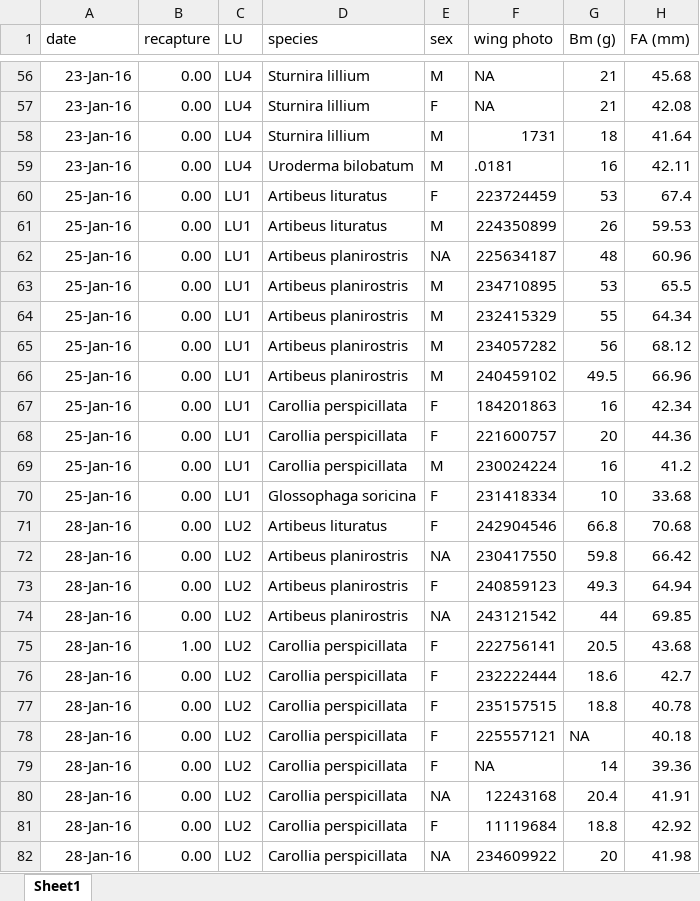
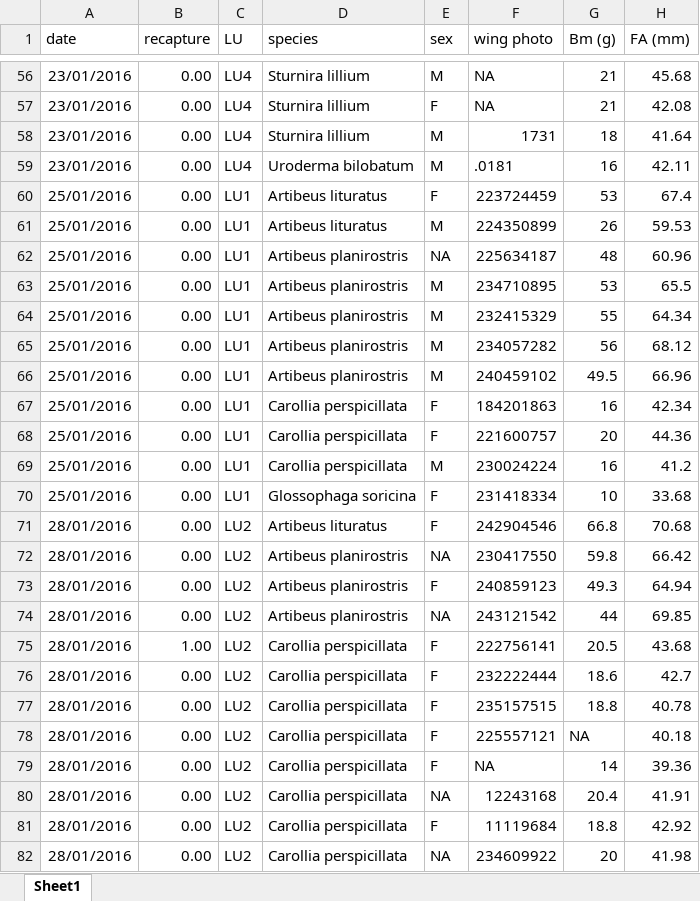
Before and after one commit to andres-frm/phyllostomid_FD, an Excel workbook: RawData.xlsx, sheet Sheet1, drawn as a sheet; only a part is shown, gaps mark what is left out; values as stored, in another font and other column widths than the file's, no borders; conditional formats not drawn; the diff covers the shown part only; the diff names each change by its address in the sheet, - before the commit and + after, or states it on an @@ line.

```diff
--- a/RawData.xlsx (sheet Sheet1)
+++ b/RawData.xlsx (sheet Sheet1)
-A56:A59 (date): 23-Jan-16
+A56:A59 (date): 23/01/2016
-A60:A70 (date): 25-Jan-16
+A60:A70 (date): 25/01/2016
-A71:A82 (date): 28-Jan-16
+A71:A82 (date): 28/01/2016
```
Also changed, not shown: 583 edited cells elsewhere in this sheet, 2 other files.
